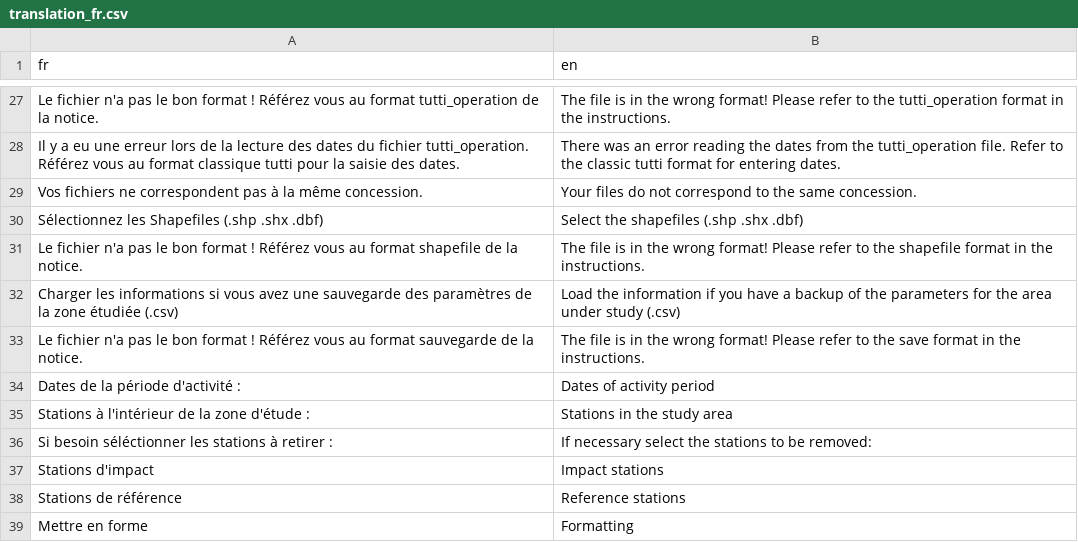
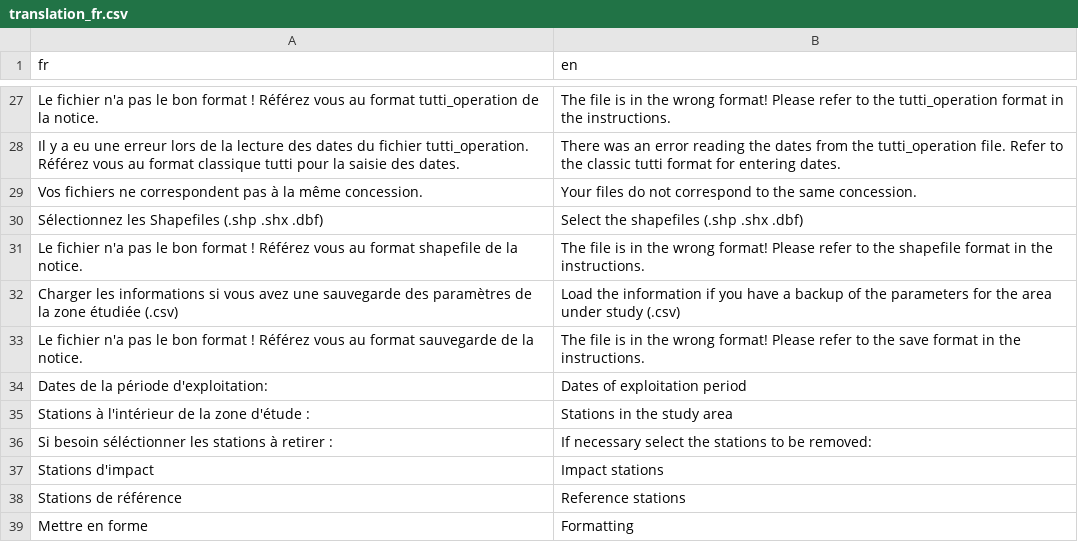
Before and after one commit to Aurel-HB/GranulatShiny, a CSV file: data/translation_fr.csv, drawn as a sheet; only a part is shown, gaps mark what is left out.

```diff
--- a/data/translation_fr.csv
+++ b/data/translation_fr.csv
@@ -33,3 +33,3 @@ Charger les informations si vous avez une sauvegarde des paramètres de la zone
 Le fichier n'a pas le bon format ! Référez vous au format sauvegarde de la notice.,The file is in the wrong format! Please refer to the save format in the instructions.
-Dates de la période d'activité :,Dates of activity period
+Dates de la période d'exploitation:,Dates of exploitation period
 Stations à l'intérieur de la zone d'étude :,Stations in the study area
```
Also changed, not shown: 19 other files.
